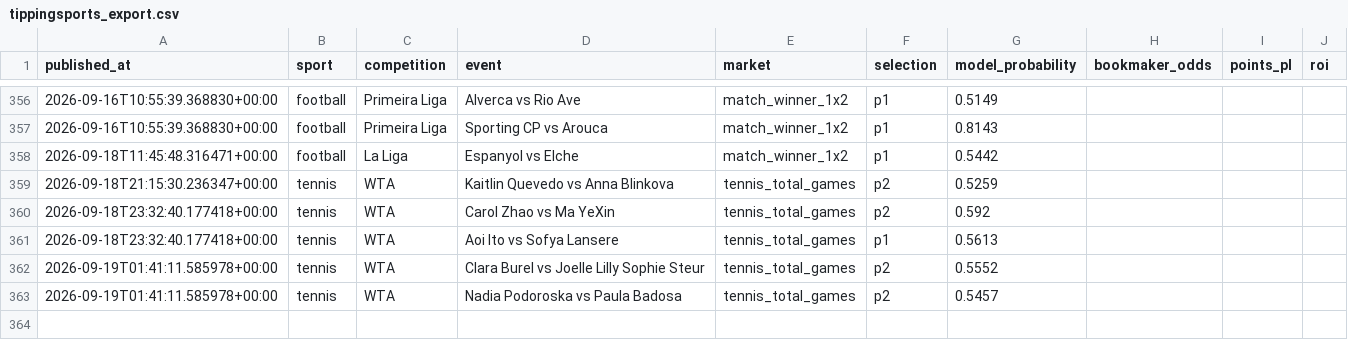
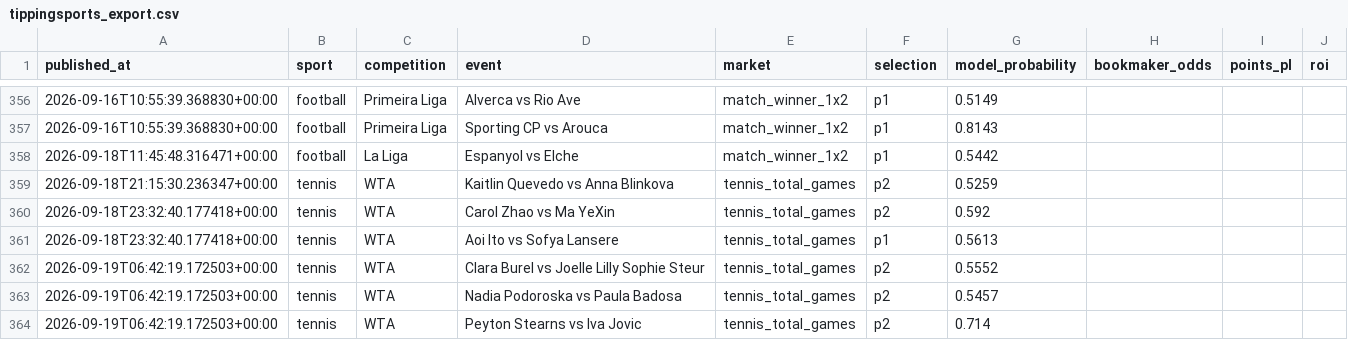
Before and after one commit to topboyasian-stack/match-signal, a CSV file: data/tippingsports_export.csv, drawn as a sheet; only a part is shown, gaps mark what is left out.

```diff
--- a/data/tippingsports_export.csv
+++ b/data/tippingsports_export.csv
@@ -361,3 +361,4 @@ published_at,sport,competition,event,market,selection,model_probability,bookmake
 2026-09-18T23:32:40.177418+00:00,tennis,WTA,Aoi Ito vs Sofya Lansere,tennis_total_games,p1,0.5613,,,
-2026-09-19T01:41:11.585978+00:00,tennis,WTA,Clara Burel vs Joelle Lilly Sophie Steur,tennis_total_games,p2,0.5552,,,
-2026-09-19T01:41:11.585978+00:00,tennis,WTA,Nadia Podoroska vs Paula Badosa,tennis_total_games,p2,0.5457,,,
+2026-09-19T06:42:19.172503+00:00,tennis,WTA,Clara Burel vs Joelle Lilly Sophie Steur,tennis_total_games,p2,0.5552,,,
+2026-09-19T06:42:19.172503+00:00,tennis,WTA,Nadia Podoroska vs Paula Badosa,tennis_total_games,p2,0.5457,,,
+2026-09-19T06:42:19.172503+00:00,tennis,WTA,Peyton Stearns vs Iva Jovic,tennis_total_games,p2,0.714,,,
```
Also changed, not shown: 3 other files.
